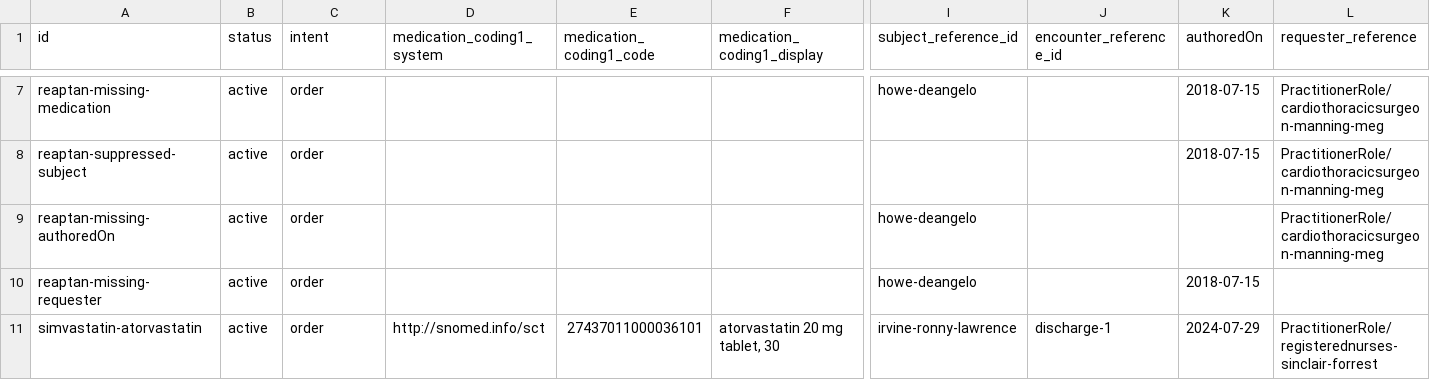
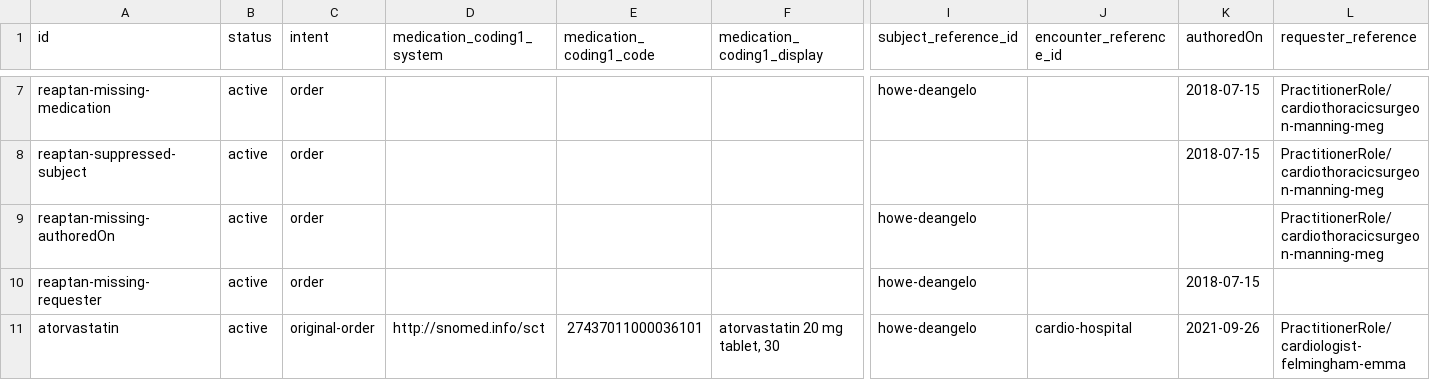
Before and after one commit to hl7au/au-fhir-test-data, a CSV file: testdata-csv/AU Core Sample Data - MedicationRequest.csv, drawn as a sheet; only a part is shown, gaps mark what is left out; removed rows and columns are numbered as before the commit, all else as after; rows hold the shown columns only; the diff names each change by its address in the sheet, - before the commit and + after, or states it on an @@ line.

Commit message:
Added MedicationRequest atorvastatin, removed simvastatin-atorvastatin

```diff
--- a/testdata-csv/AU Core Sample Data - MedicationRequest.csv
+++ b/testdata-csv/AU Core Sample Data - MedicationRequest.csv
-row 11: simvastatin-atorvastatin | active | order | http://snomed.info/sct | 27437011000036101 | atorvastatin 20 mg tablet, 30 | irvine-ronny-lawrence | discharge-1 | 2024-07-29 | PractitionerRole/registerednurses-sinclair-forrest
+row 11: atorvastatin | active | original-order | http://snomed.info/sct | 27437011000036101 | atorvastatin 20 mg tablet, 30 | howe-deangelo | cardio-hospital | 2021-09-26 | PractitionerRole/cardiologist-felmingham-emma
```
Also changed, not shown: 1 other file.
